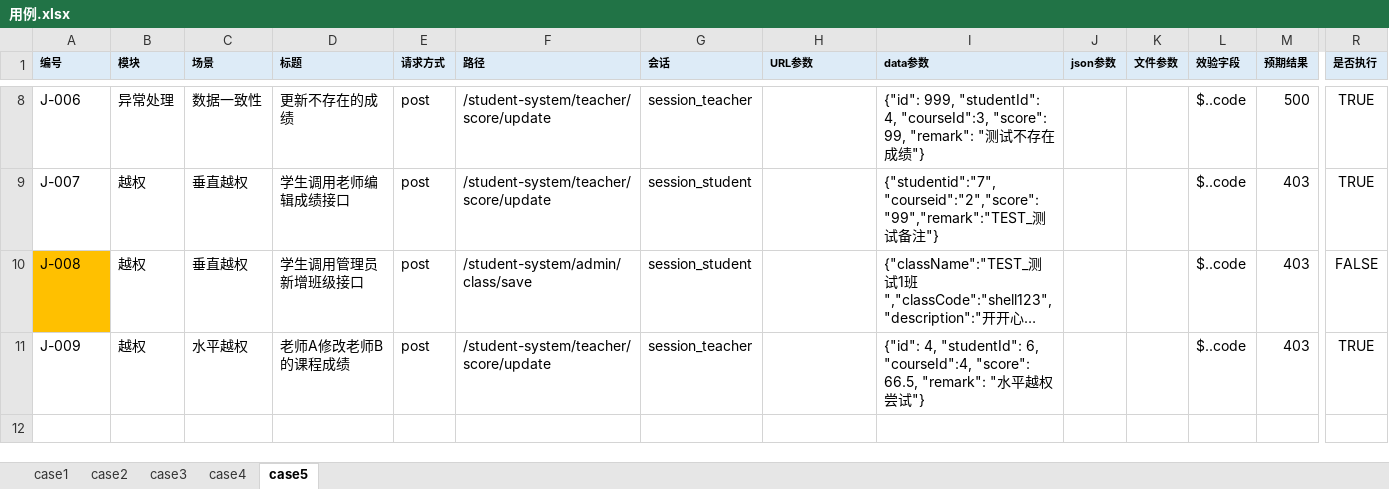
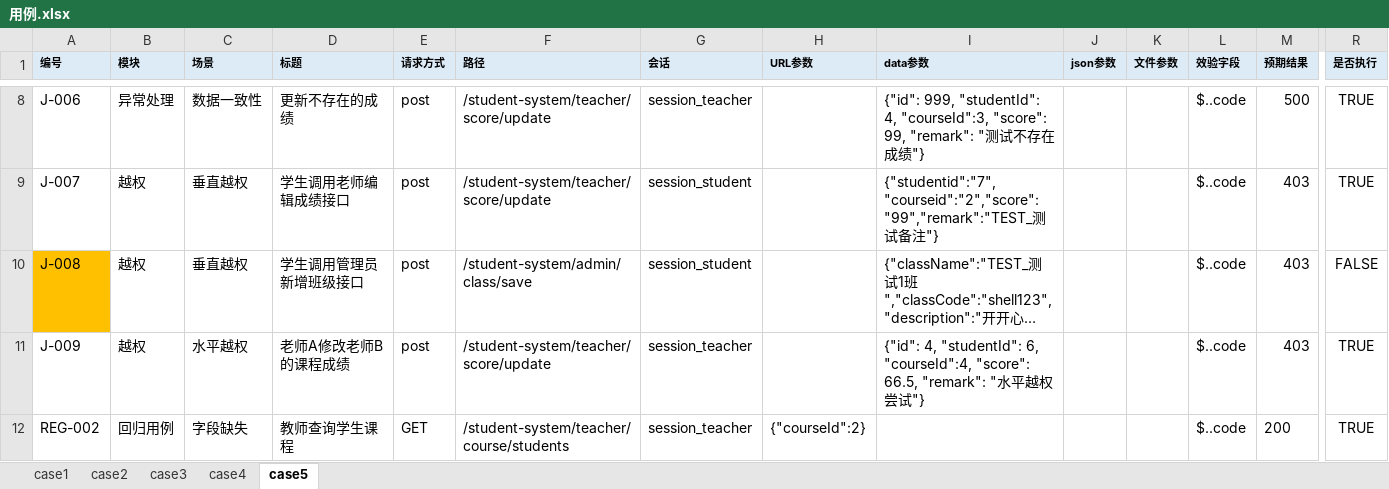
Before and after one commit to S1lenceYYY/api-auto-test, an Excel workbook: data/用例.xlsx, sheet case5, drawn as a sheet; only a part is shown, gaps mark what is left out; long unchanged cells end in …; values as stored, in another font and other column widths than the file's, no borders; rows hold the shown columns only; the diff names each change by its address in the sheet, - before the commit and + after, or states it on an @@ line.

Commit message:
docs:新增一条Javaweb回归用例

```diff
--- a/data/用例.xlsx (sheet case5)
+++ b/data/用例.xlsx (sheet case5)
+row 12: REG-002 | 回归用例 | 字段缺失 | 教师查询学生课程 | GET | /student-system/teacher/course/students | session_teacher | {"courseId":2} |  |  |  | $..code | 200 | TRUE
```
